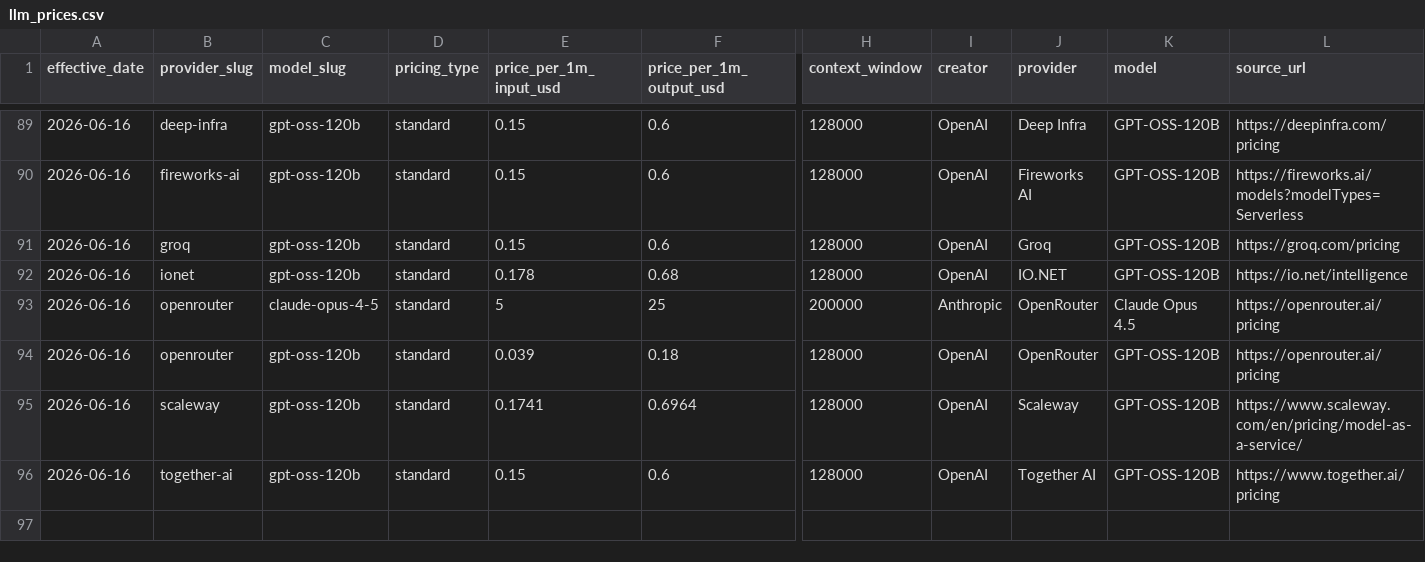
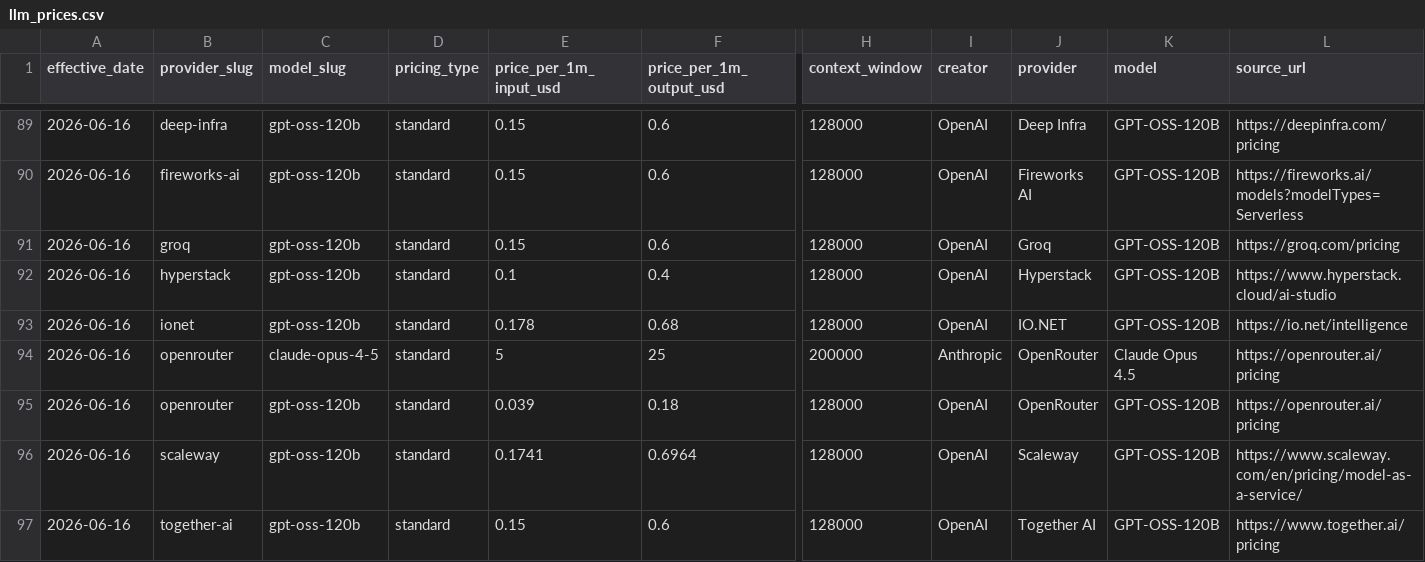
Before and after one commit to geracefogo16-hub/gpu-price-tracker, a CSV file: data/llm_prices.csv, drawn as a sheet; only a part is shown, gaps mark what is left out; rows hold the shown columns only; the diff names each change by its address in the sheet, - before the commit and + after, or states it on an @@ line.

```diff
--- a/data/llm_prices.csv
+++ b/data/llm_prices.csv
+row 92: 2026-06-16 | hyperstack | gpt-oss-120b | standard | 0.1 | 0.4 | 128000 | OpenAI | Hyperstack | GPT-OSS-120B | https://www.hyperstack.cloud/ai-studio
```
Also changed, not shown: data/daily_presence.csv, data/gpu_prices.csv, 9 other files.
